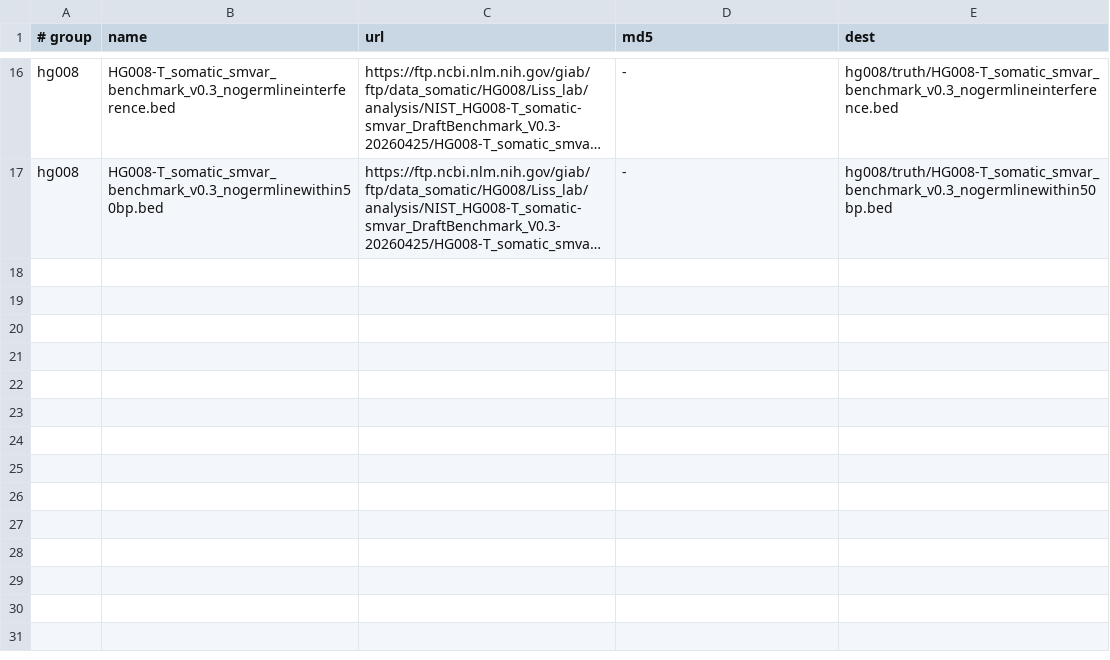
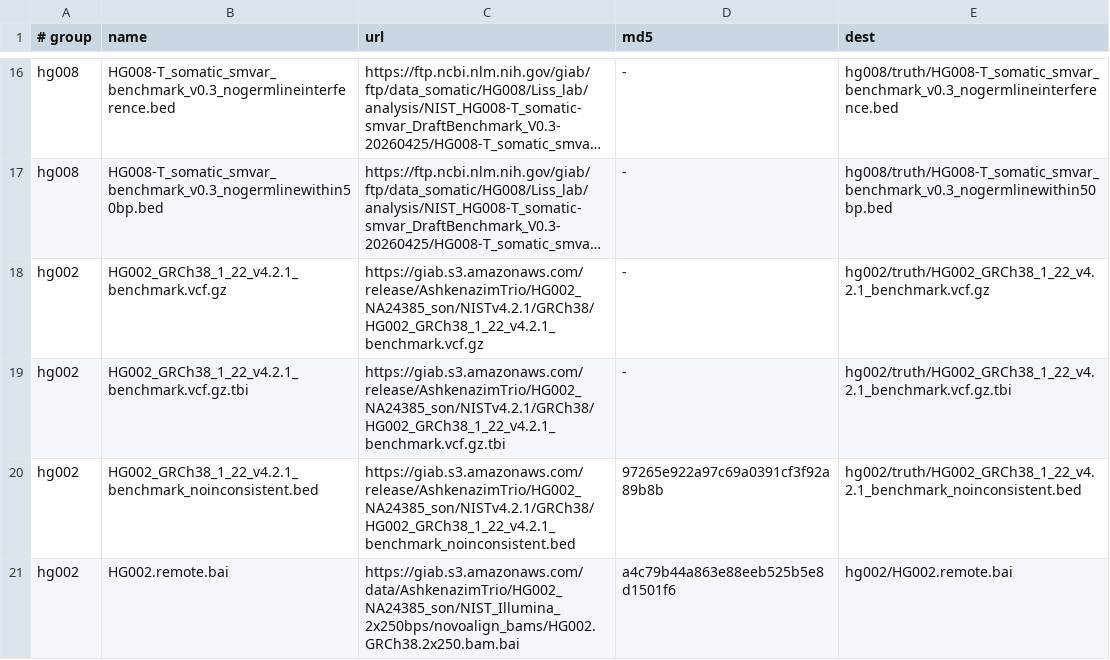
Before and after one commit to palakpsheth/VarDictRust, a TSV file: harness/assets.tsv, drawn as a sheet; only a part is shown, gaps mark what is left out; long unchanged cells end in …; the diff names each change by its address in the sheet, - before the commit and + after, or states it on an @@ line.

Commit message:
harness: integrate hg002 first-class asset tracking, runner, and acceptance gate

```diff
--- a/harness/assets.tsv
+++ b/harness/assets.tsv
+row 18: hg002 | HG002_GRCh38_1_22_v4.2.1_benchmark.vcf.gz | https://giab.s3.amazonaws.com/release/AshkenazimTrio/HG002_NA24385_son/NISTv4.2.1/GRCh38/HG002_GRCh38_1_22_v4.2.1_benchmark.vcf.gz | - | hg002/truth/HG002_GRCh38_1_22_v4.2.1_benchmark.vcf.gz
+row 19: hg002 | HG002_GRCh38_1_22_v4.2.1_benchmark.vcf.gz.tbi | https://giab.s3.amazonaws.com/release/AshkenazimTrio/HG002_NA24385_son/NISTv4.2.1/GRCh38/HG002_GRCh38_1_22_v4.2.1_benchmark.vcf.gz.tbi | - | hg002/truth/HG002_GRCh38_1_22_v4.2.1_benchmark.vcf.gz.tbi
+row 20: hg002 | HG002_GRCh38_1_22_v4.2.1_benchmark_noinconsistent.bed | https://giab.s3.amazonaws.com/release/AshkenazimTrio/HG002_NA24385_son/NISTv4.2.1/GRCh38/HG002_GRCh38_1_22_v4.2.1_benchmark_noinconsistent.bed | 97265e922a97c69a0391cf3f92a89b8b | hg002/truth/HG002_GRCh38_1_22_v4.2.1_benchmark_noinconsistent.bed
+row 21: hg002 | HG002.remote.bai | https://giab.s3.amazonaws.com/data/AshkenazimTrio/HG002_NA24385_son/NIST_Illumina_2x250bps/novoalign_bams/HG002.GRCh38.2x250.bam.bai | a4c79b44a863e88eeb525b5e8d1501f6 | hg002/HG002.remote.bai
```
Also changed, not shown: 7 other files.
